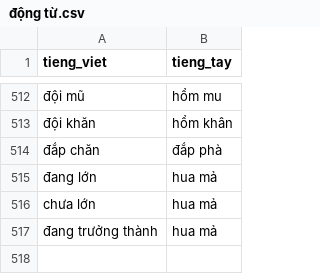
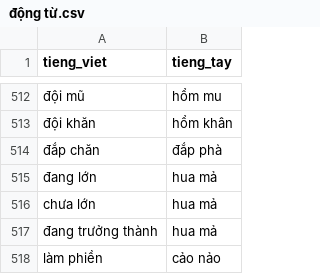
Before and after one commit to maduc238/viet_to_tay, a CSV file: dictionary/động từ.csv, drawn as a sheet; only a part is shown, gaps mark what is left out.

```diff
--- a/dictionary/động từ.csv
+++ b/dictionary/động từ.csv
@@ -517 +517,2 @@ chưa lớn,hua mả
 đang trưởng thành,hua mả
+làm phiền,cảo nảo
```
Also changed, not shown: dictionary/thực vật.csv, dictionary/từ cơ bản.csv, 5 other files.
